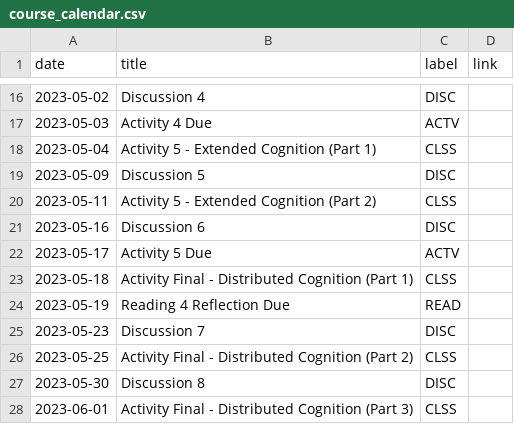
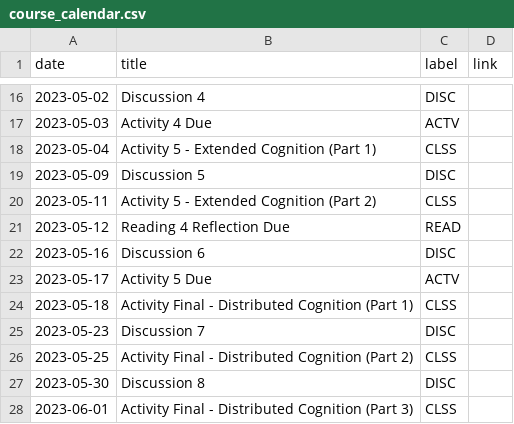
Before and after one commit to kshannon-ucsd/cogs8, a CSV file: _data/sp23/course_calendar.csv, drawn as a sheet; only a part is shown, gaps mark what is left out.

Commit message:
Update reading deadline

```diff
--- a/_data/sp23/course_calendar.csv
+++ b/_data/sp23/course_calendar.csv
@@ -20,2 +20,3 @@ date,title,label,link
 2023-05-11,Activity 5 - Extended Cognition (Part 2),CLSS,
+2023-05-12,Reading 4 Reflection Due,READ,
 2023-05-16,Discussion 6,DISC,
@@ -23,3 +24,2 @@ date,title,label,link
 2023-05-18,Activity Final - Distributed Cognition (Part 1),CLSS,
-2023-05-19,Reading 4 Reflection Due,READ,
 2023-05-23,Discussion 7,DISC,
```
